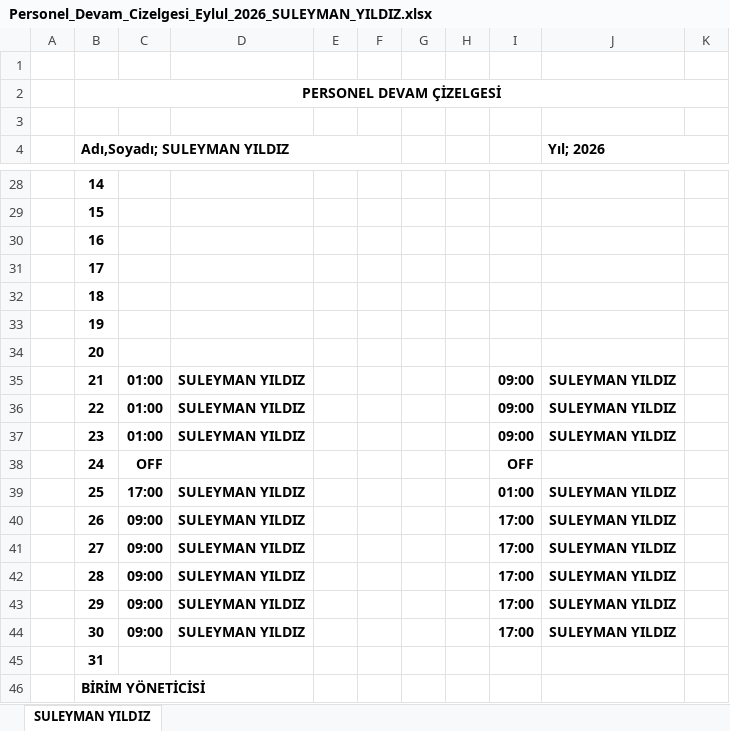
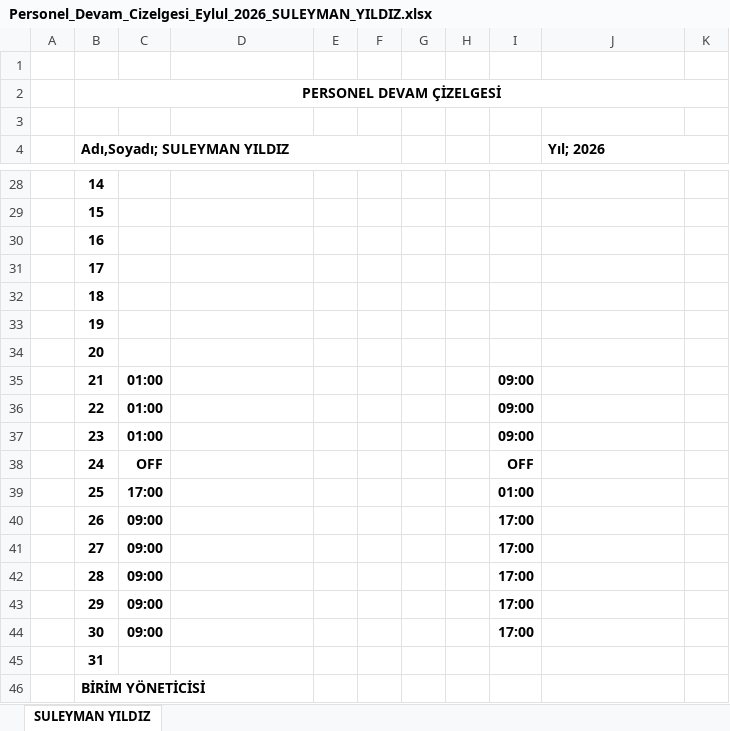
Before and after one commit to fbaykusak7-cyber/deutsch-quiz, an Excel workbook: Personel_Devam_Cizelgesi_Eylul_2026_SULEYMAN_YILDIZ.xlsx, sheet SULEYMAN YILDIZ, drawn as a sheet; only a part is shown, gaps mark what is left out; values as stored, in another font and other column widths than the file's, no borders; charts and pictures not drawn; the diff names each change by its address in the sheet, - before the commit and + after, or states it on an @@ line.

```diff
--- a/Personel_Devam_Cizelgesi_Eylul_2026_SULEYMAN_YILDIZ.xlsx (sheet SULEYMAN YILDIZ)
+++ b/Personel_Devam_Cizelgesi_Eylul_2026_SULEYMAN_YILDIZ.xlsx (sheet SULEYMAN YILDIZ)
-D35:D37: SULEYMAN YILDIZ
+D35:D37: (empty)
-J35:J37 (Yıl; 2026): SULEYMAN YILDIZ
+J35:J37 (Yıl; 2026): (empty)
-D39:D44: SULEYMAN YILDIZ
+D39:D44: (empty)
-J39:J44 (Yıl; 2026): SULEYMAN YILDIZ
+J39:J44 (Yıl; 2026): (empty)
```
